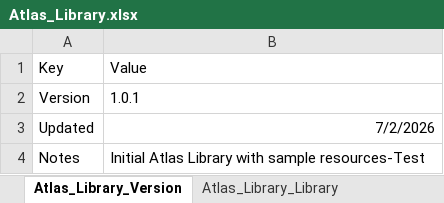
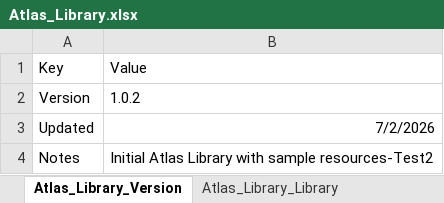
Before and after one commit to codebycyril/atlas-content, an Excel workbook: Atlas_Library.xlsx, sheet Atlas_Library_Version, drawn as a sheet; values as stored, in another font and other column widths than the file's, no borders; the diff names each change by its address in the sheet, - before the commit and + after, or states it on an @@ line.

```diff
--- a/Atlas_Library.xlsx (sheet Atlas_Library_Version)
+++ b/Atlas_Library.xlsx (sheet Atlas_Library_Version)
-B2: 1.0.1
+B2: 1.0.2
-B4: …with sample resources-Test
+B4: …with sample resources-Test2
```
Also changed, not shown: sheet Atlas_Library_Library.
